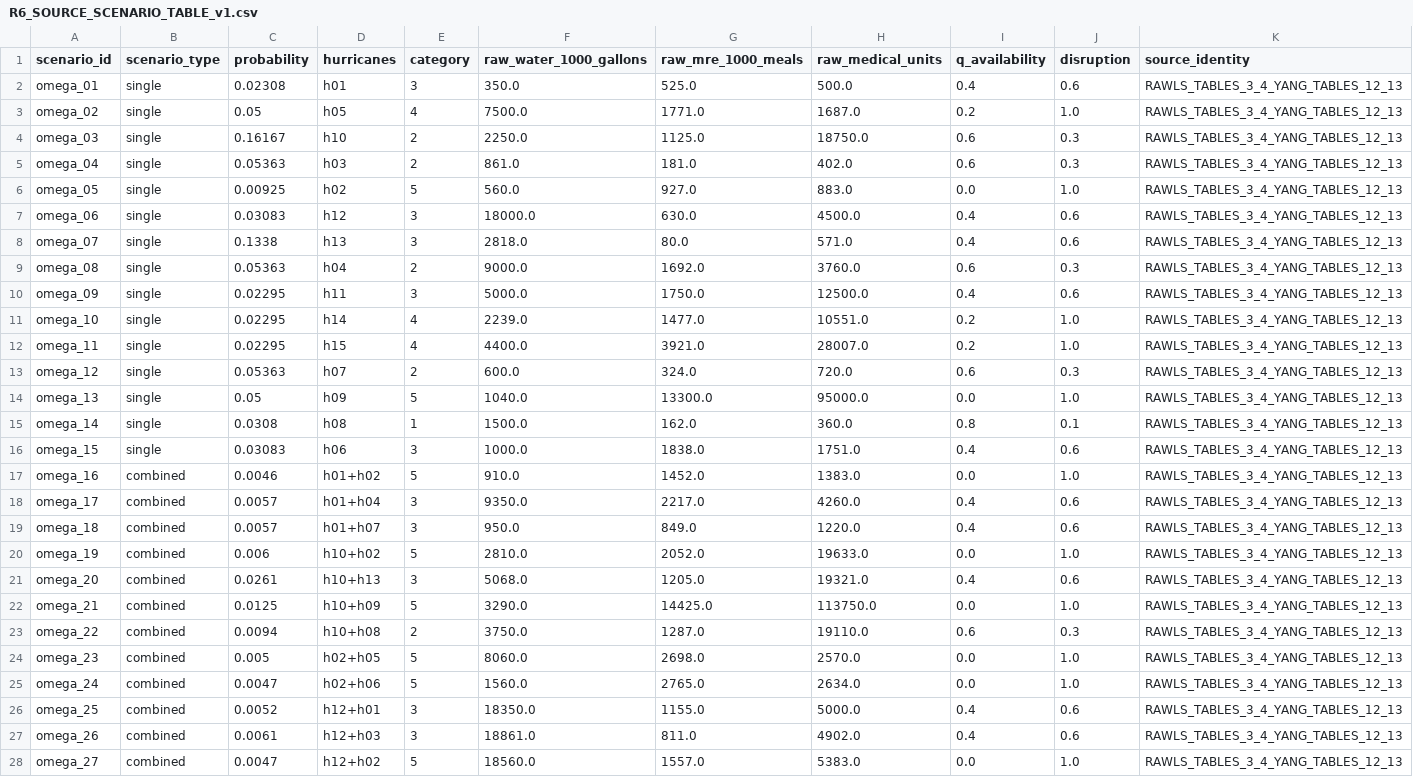
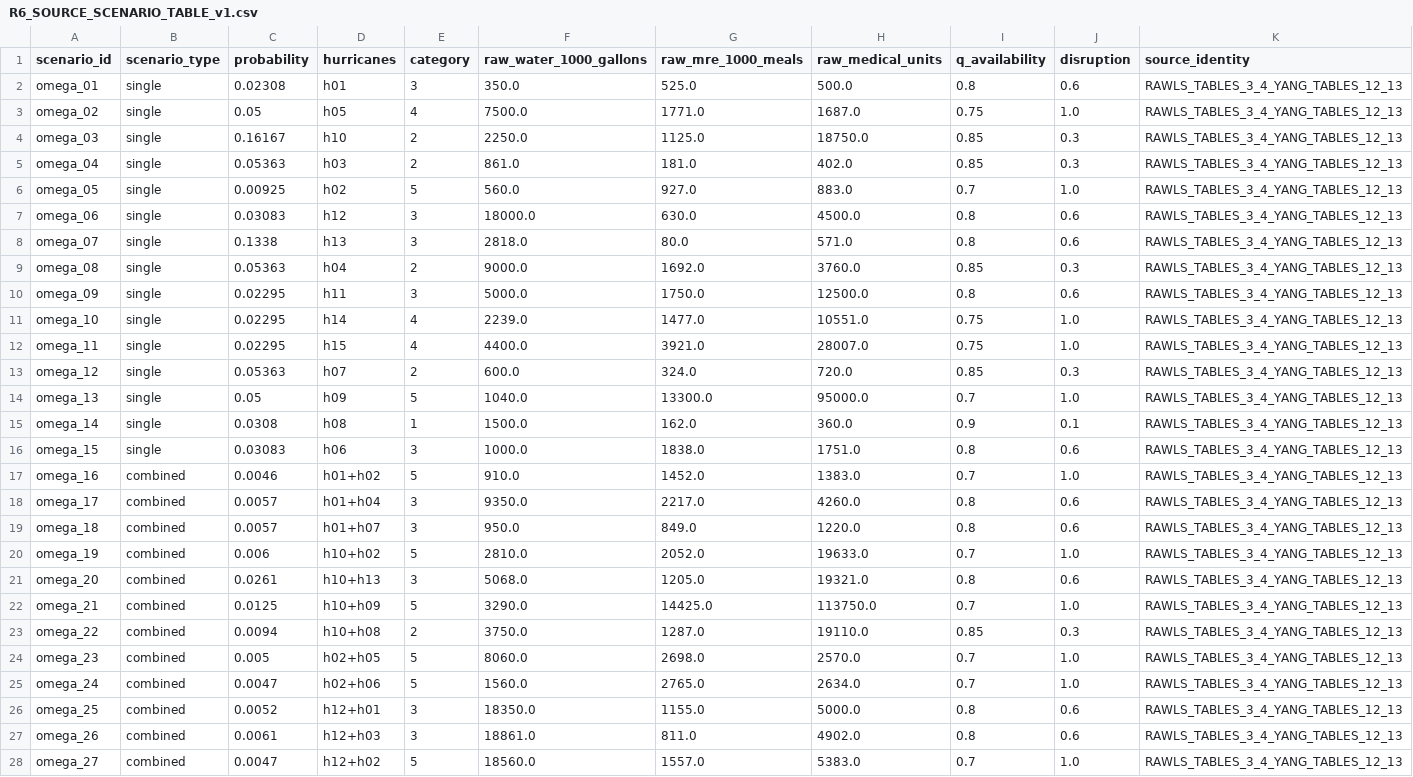
Before and after one commit to nieying-code/robust-budget-allocation, a CSV file: docs/evidence/R6_SOURCE_SCENARIO_TABLE_v1.csv, drawn as a sheet; only a part is shown; the diff covers the shown part only.

```diff
--- a/docs/evidence/R6_SOURCE_SCENARIO_TABLE_v1.csv
+++ b/docs/evidence/R6_SOURCE_SCENARIO_TABLE_v1.csv
@@ -1,28 +1,28 @@
 scenario_id,scenario_type,probability,hurricanes,category,raw_water_1000_gallons,raw_mre_1000_meals,raw_medical_units,q_availability,disruption,source_identity
-omega_01,single,0.02308,h01,3,350.0,525.0,500.0,0.4,0.6,RAWLS_TABLES_3_4_YANG_TABLES_12_13
-omega_02,single,0.05,h05,4,7500.0,1771.0,1687.0,0.2,1.0,RAWLS_TABLES_3_4_YANG_TABLES_12_13
-omega_03,single,0.16167,h10,2,2250.0,1125.0,18750.0,0.6,0.3,RAWLS_TABLES_3_4_YANG_TABLES_12_13
-omega_04,single,0.05363,h03,2,861.0,181.0,402.0,0.6,0.3,RAWLS_TABLES_3_4_YANG_TABLES_12_13
-omega_05,single,0.00925,h02,5,560.0,927.0,883.0,0.0,1.0,RAWLS_TABLES_3_4_YANG_TABLES_12_13
-omega_06,single,0.03083,h12,3,18000.0,630.0,4500.0,0.4,0.6,RAWLS_TABLES_3_4_YANG_TABLES_12_13
-omega_07,single,0.1338,h13,3,2818.0,80.0,571.0,0.4,0.6,RAWLS_TABLES_3_4_YANG_TABLES_12_13
-omega_08,single,0.05363,h04,2,9000.0,1692.0,3760.0,0.6,0.3,RAWLS_TABLES_3_4_YANG_TABLES_12_13
-omega_09,single,0.02295,h11,3,5000.0,1750.0,12500.0,0.4,0.6,RAWLS_TABLES_3_4_YANG_TABLES_12_13
-omega_10,single,0.02295,h14,4,2239.0,1477.0,10551.0,0.2,1.0,RAWLS_TABLES_3_4_YANG_TABLES_12_13
-omega_11,single,0.02295,h15,4,4400.0,3921.0,28007.0,0.2,1.0,RAWLS_TABLES_3_4_YANG_TABLES_12_13
-omega_12,single,0.05363,h07,2,600.0,324.0,720.0,0.6,0.3,RAWLS_TABLES_3_4_YANG_TABLES_12_13
-omega_13,single,0.05,h09,5,1040.0,13300.0,95000.0,0.0,1.0,RAWLS_TABLES_3_4_YANG_TABLES_12_13
-omega_14,single,0.0308,h08,1,1500.0,162.0,360.0,0.8,0.1,RAWLS_TABLES_3_4_YANG_TABLES_12_13
-omega_15,single,0.03083,h06,3,1000.0,1838.0,1751.0,0.4,0.6,RAWLS_TABLES_3_4_YANG_TABLES_12_13
-omega_16,combined,0.0046,h01+h02,5,910.0,1452.0,1383.0,0.0,1.0,RAWLS_TABLES_3_4_YANG_TABLES_12_13
-omega_17,combined,0.0057,h01+h04,3,9350.0,2217.0,4260.0,0.4,0.6,RAWLS_TABLES_3_4_YANG_TABLES_12_13
-omega_18,combined,0.0057,h01+h07,3,950.0,849.0,1220.0,0.4,0.6,RAWLS_TABLES_3_4_YANG_TABLES_12_13
-omega_19,combined,0.006,h10+h02,5,2810.0,2052.0,19633.0,0.0,1.0,RAWLS_TABLES_3_4_YANG_TABLES_12_13
-omega_20,combined,0.0261,h10+h13,3,5068.0,1205.0,19321.0,0.4,0.6,RAWLS_TABLES_3_4_YANG_TABLES_12_13
-omega_21,combined,0.0125,h10+h09,5,3290.0,14425.0,113750.0,0.0,1.0,RAWLS_TABLES_3_4_YANG_TABLES_12_13
-omega_22,combined,0.0094,h10+h08,2,3750.0,1287.0,19110.0,0.6,0.3,RAWLS_TABLES_3_4_YANG_TABLES_12_13
-omega_23,combined,0.005,h02+h05,5,8060.0,2698.0,2570.0,0.0,1.0,RAWLS_TABLES_3_4_YANG_TABLES_12_13
-omega_24,combined,0.0047,h02+h06,5,1560.0,2765.0,2634.0,0.0,1.0,RAWLS_TABLES_3_4_YANG_TABLES_12_13
-omega_25,combined,0.0052,h12+h01,3,18350.0,1155.0,5000.0,0.4,0.6,RAWLS_TABLES_3_4_YANG_TABLES_12_13
-omega_26,combined,0.0061,h12+h03,3,18861.0,811.0,4902.0,0.4,0.6,RAWLS_TABLES_3_4_YANG_TABLES_12_13
-omega_27,combined,0.0047,h12+h02,5,18560.0,1557.0,5383.0,0.0,1.0,RAWLS_TABLES_3_4_YANG_TABLES_12_13
+omega_01,single,0.02308,h01,3,350.0,525.0,500.0,0.8,0.6,RAWLS_TABLES_3_4_YANG_TABLES_12_13
+omega_02,single,0.05,h05,4,7500.0,1771.0,1687.0,0.75,1.0,RAWLS_TABLES_3_4_YANG_TABLES_12_13
+omega_03,single,0.16167,h10,2,2250.0,1125.0,18750.0,0.85,0.3,RAWLS_TABLES_3_4_YANG_TABLES_12_13
+omega_04,single,0.05363,h03,2,861.0,181.0,402.0,0.85,0.3,RAWLS_TABLES_3_4_YANG_TABLES_12_13
+omega_05,single,0.00925,h02,5,560.0,927.0,883.0,0.7,1.0,RAWLS_TABLES_3_4_YANG_TABLES_12_13
+omega_06,single,0.03083,h12,3,18000.0,630.0,4500.0,0.8,0.6,RAWLS_TABLES_3_4_YANG_TABLES_12_13
+omega_07,single,0.1338,h13,3,2818.0,80.0,571.0,0.8,0.6,RAWLS_TABLES_3_4_YANG_TABLES_12_13
+omega_08,single,0.05363,h04,2,9000.0,1692.0,3760.0,0.85,0.3,RAWLS_TABLES_3_4_YANG_TABLES_12_13
+omega_09,single,0.02295,h11,3,5000.0,1750.0,12500.0,0.8,0.6,RAWLS_TABLES_3_4_YANG_TABLES_12_13
+omega_10,single,0.02295,h14,4,2239.0,1477.0,10551.0,0.75,1.0,RAWLS_TABLES_3_4_YANG_TABLES_12_13
+omega_11,single,0.02295,h15,4,4400.0,3921.0,28007.0,0.75,1.0,RAWLS_TABLES_3_4_YANG_TABLES_12_13
+omega_12,single,0.05363,h07,2,600.0,324.0,720.0,0.85,0.3,RAWLS_TABLES_3_4_YANG_TABLES_12_13
+omega_13,single,0.05,h09,5,1040.0,13300.0,95000.0,0.7,1.0,RAWLS_TABLES_3_4_YANG_TABLES_12_13
+omega_14,single,0.0308,h08,1,1500.0,162.0,360.0,0.9,0.1,RAWLS_TABLES_3_4_YANG_TABLES_12_13
+omega_15,single,0.03083,h06,3,1000.0,1838.0,1751.0,0.8,0.6,RAWLS_TABLES_3_4_YANG_TABLES_12_13
+omega_16,combined,0.0046,h01+h02,5,910.0,1452.0,1383.0,0.7,1.0,RAWLS_TABLES_3_4_YANG_TABLES_12_13
+omega_17,combined,0.0057,h01+h04,3,9350.0,2217.0,4260.0,0.8,0.6,RAWLS_TABLES_3_4_YANG_TABLES_12_13
+omega_18,combined,0.0057,h01+h07,3,950.0,849.0,1220.0,0.8,0.6,RAWLS_TABLES_3_4_YANG_TABLES_12_13
+omega_19,combined,0.006,h10+h02,5,2810.0,2052.0,19633.0,0.7,1.0,RAWLS_TABLES_3_4_YANG_TABLES_12_13
+omega_20,combined,0.0261,h10+h13,3,5068.0,1205.0,19321.0,0.8,0.6,RAWLS_TABLES_3_4_YANG_TABLES_12_13
+omega_21,combined,0.0125,h10+h09,5,3290.0,14425.0,113750.0,0.7,1.0,RAWLS_TABLES_3_4_YANG_TABLES_12_13
+omega_22,combined,0.0094,h10+h08,2,3750.0,1287.0,19110.0,0.85,0.3,RAWLS_TABLES_3_4_YANG_TABLES_12_13
+omega_23,combined,0.005,h02+h05,5,8060.0,2698.0,2570.0,0.7,1.0,RAWLS_TABLES_3_4_YANG_TABLES_12_13
+omega_24,combined,0.0047,h02+h06,5,1560.0,2765.0,2634.0,0.7,1.0,RAWLS_TABLES_3_4_YANG_TABLES_12_13
+omega_25,combined,0.0052,h12+h01,3,18350.0,1155.0,5000.0,0.8,0.6,RAWLS_TABLES_3_4_YANG_TABLES_12_13
+omega_26,combined,0.0061,h12+h03,3,18861.0,811.0,4902.0,0.8,0.6,RAWLS_TABLES_3_4_YANG_TABLES_12_13
+omega_27,combined,0.0047,h12+h02,5,18560.0,1557.0,5383.0,0.7,1.0,RAWLS_TABLES_3_4_YANG_TABLES_12_13
```
Also changed, not shown: 23 edited cells elsewhere in this file, docs/evidence/R6_FORMAL_DATA_PROVENANCE_v1.csv, 8 other files.
